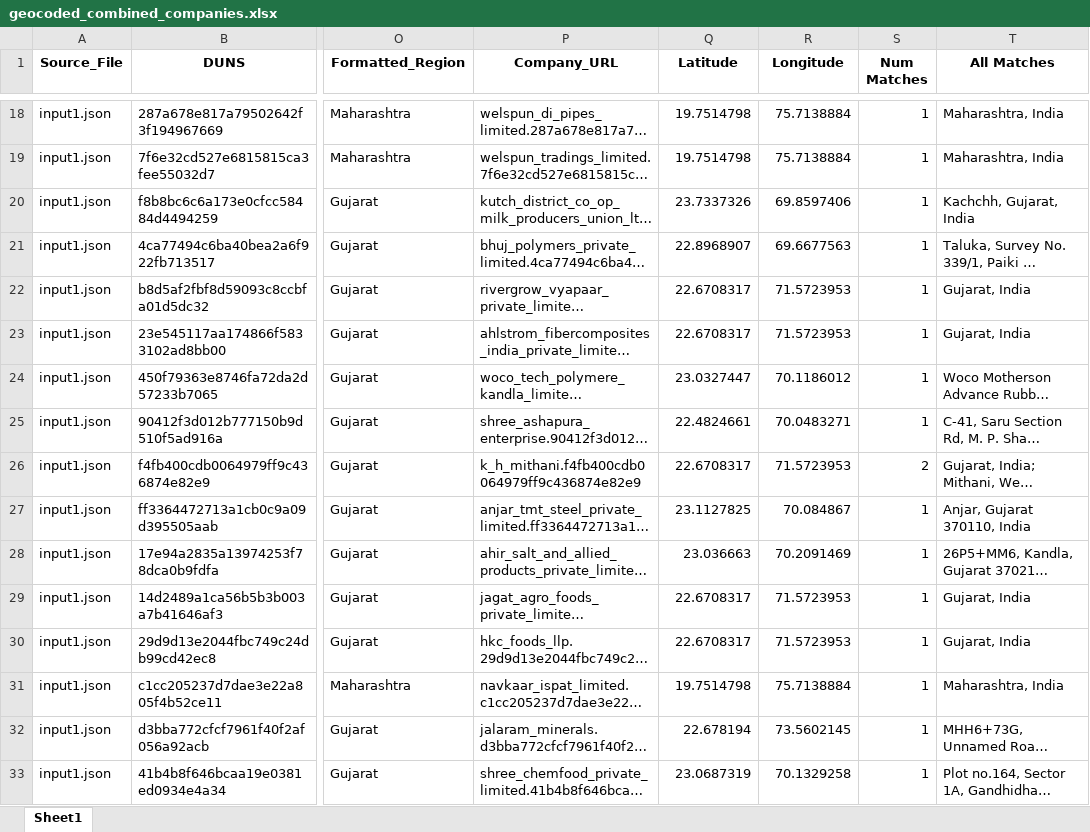
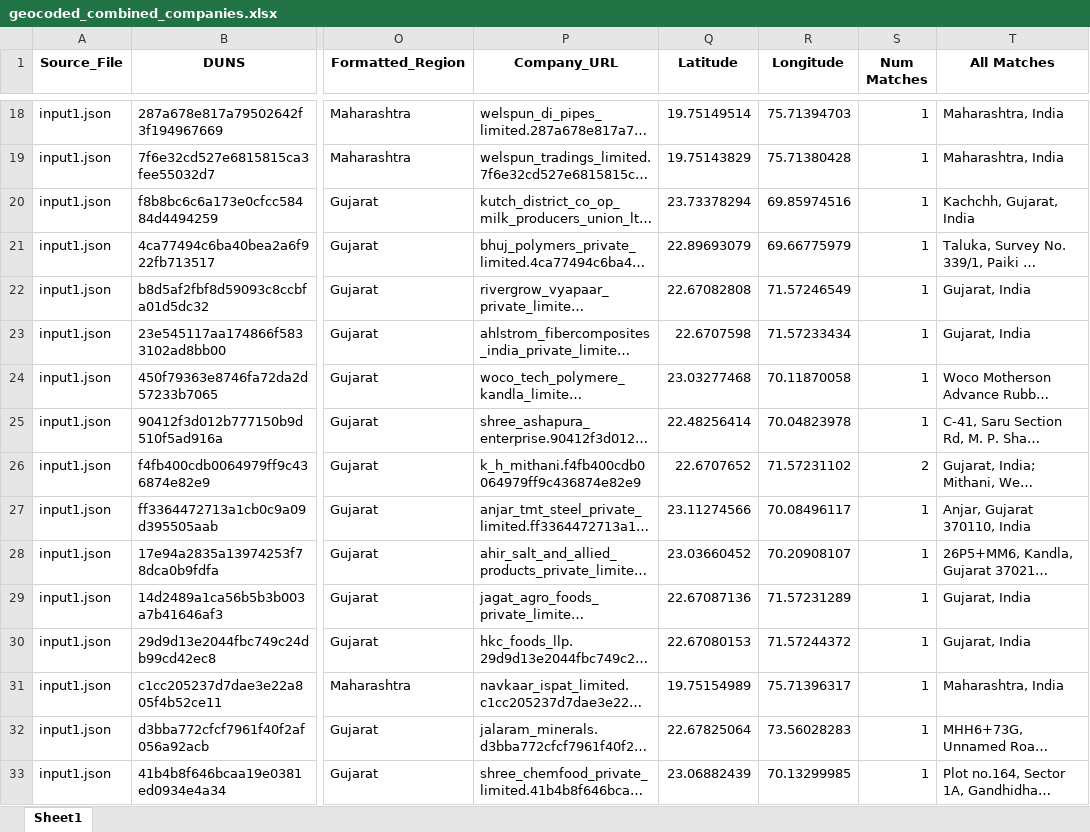
Before and after one commit to kanishk1602/Climitra-Steelplantwithcropdata, an Excel workbook: geocoded_combined_companies.xlsx, sheet Sheet1, drawn as a sheet; only a part is shown, gaps mark what is left out; long unchanged cells end in …; values as stored, in another font and other column widths than the file's, no borders; the diff covers the shown part only; the diff names each change by its address in the sheet, - before the commit and + after, or states it on an @@ line.

```diff
--- a/geocoded_combined_companies.xlsx (sheet Sheet1)
+++ b/geocoded_combined_companies.xlsx (sheet Sheet1)
-Q18 (Latitude): 19.7514798
+Q18 (Latitude): 19.75149514
-R18 (Longitude): 75.7138884
+R18 (Longitude): 75.71394703
-Q19 (Latitude): 19.7514798
+Q19 (Latitude): 19.75143829
-R19 (Longitude): 75.7138884
+R19 (Longitude): 75.71380428
-Q20 (Latitude): 23.7337326
+Q20 (Latitude): 23.73378294
-R20 (Longitude): 69.8597406
+R20 (Longitude): 69.85974516
-Q21 (Latitude): 22.8968907
+Q21 (Latitude): 22.89693079
-R21 (Longitude): 69.6677563
+R21 (Longitude): 69.66775979
-Q22 (Latitude): 22.6708317
+Q22 (Latitude): 22.67082808
-R22 (Longitude): 71.5723953
+R22 (Longitude): 71.57246549
-Q23 (Latitude): 22.6708317
+Q23 (Latitude): 22.6707598
-R23 (Longitude): 71.5723953
+R23 (Longitude): 71.57233434
-Q24 (Latitude): 23.0327447
+Q24 (Latitude): 23.03277468
-R24 (Longitude): 70.1186012
+R24 (Longitude): 70.11870058
-Q25 (Latitude): 22.4824661
+Q25 (Latitude): 22.48256414
-R25 (Longitude): 70.0483271
+R25 (Longitude): 70.04823978
-Q26 (Latitude): 22.6708317
+Q26 (Latitude): 22.6707652
-R26 (Longitude): 71.5723953
+R26 (Longitude): 71.57231102
-Q27 (Latitude): 23.1127825
+Q27 (Latitude): 23.11274566
-R27 (Longitude): 70.084867
+R27 (Longitude): 70.08496117
-Q28 (Latitude): 23.036663
+Q28 (Latitude): 23.03660452
-R28 (Longitude): 70.2091469
+R28 (Longitude): 70.20908107
-Q29 (Latitude): 22.6708317
+Q29 (Latitude): 22.67087136
-R29 (Longitude): 71.5723953
+R29 (Longitude): 71.57231289
-Q30 (Latitude): 22.6708317
+Q30 (Latitude): 22.67080153
-R30 (Longitude): 71.5723953
+R30 (Longitude): 71.57244372
-Q31 (Latitude): 19.7514798
+Q31 (Latitude): 19.75154989
-R31 (Longitude): 75.7138884
+R31 (Longitude): 75.71396317
-Q32 (Latitude): 22.678194
+Q32 (Latitude): 22.67825064
-R32 (Longitude): 73.5602145
+R32 (Longitude): 73.56028283
-Q33 (Latitude): 23.0687319
+Q33 (Latitude): 23.06882439
-R33 (Longitude): 70.1329258
+R33 (Longitude): 70.13299985
```
Also changed, not shown: 1968 edited cells elsewhere in this sheet, steel_plant_data.xlsx.
